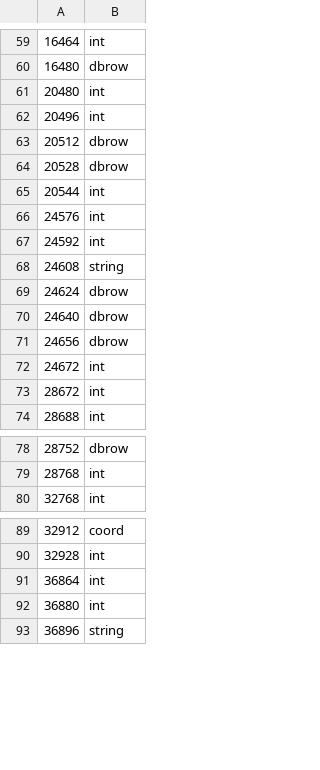
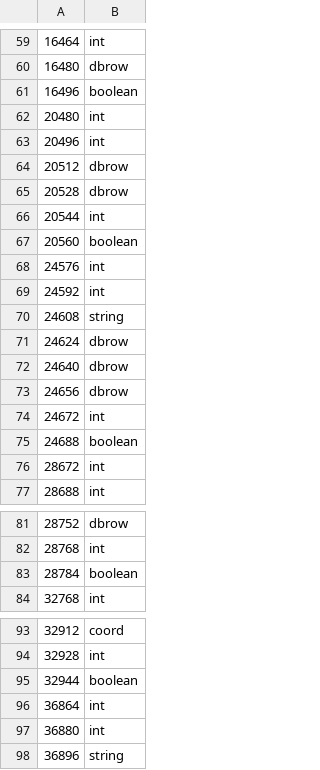
Before and after one commit to ThatGamerBlue/cs2-decompiler, a TSV file: src/main/resources/org/runestar/cs2/dbtable-types.tsv, drawn as a sheet; only a part is shown, gaps mark what is left out; the diff covers the shown part only; the diff names each change by its address in the sheet, - before the commit and + after, or states it on an @@ line.

```diff
--- a/src/main/resources/org/runestar/cs2/dbtable-types.tsv
+++ b/src/main/resources/org/runestar/cs2/dbtable-types.tsv
+row 61: 16496 | boolean
+row 67: 20560 | boolean
+row 75: 24688 | boolean
+row 83: 28784 | boolean
+row 95: 32944 | boolean
```
Also changed, not shown: 5 added rows elsewhere in this file, src/main/resources/org/runestar/cs2/loc-names.tsv, src/main/resources/org/runestar/cs2/model-names.tsv, 2 other files.
